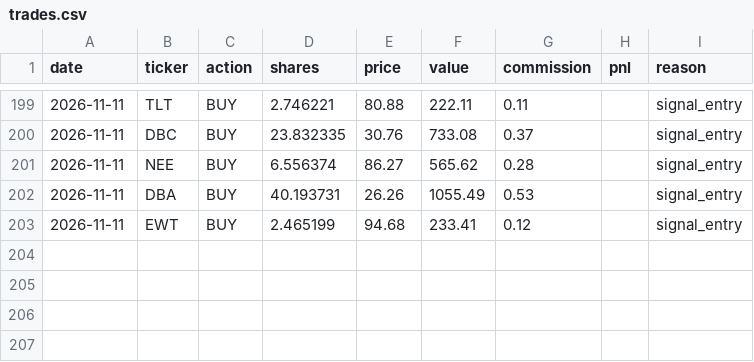
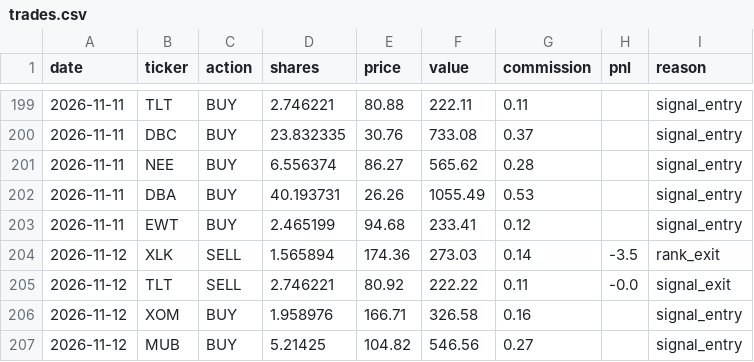
Before and after one commit to camerongreatrex/momentum-following-trading-model, a CSV file: data/v1/paper_trading_v4nf_3mo/trades.csv, drawn as a sheet; only a part is shown, gaps mark what is left out; the diff names each change by its address in the sheet, - before the commit and + after, or states it on an @@ line.

```diff
--- a/data/v1/paper_trading_v4nf_3mo/trades.csv
+++ b/data/v1/paper_trading_v4nf_3mo/trades.csv
+row 204: 2026-11-12 | XLK | SELL | 1.565894 | 174.36 | 273.03 | 0.14 | -3.5 | rank_exit
+row 205: 2026-11-12 | TLT | SELL | 2.746221 | 80.92 | 222.22 | 0.11 | -0.0 | signal_exit
+row 206: 2026-11-12 | XOM | BUY | 1.958976 | 166.71 | 326.58 | 0.16 |  | signal_entry
+row 207: 2026-11-12 | MUB | BUY | 5.21425 | 104.82 | 546.56 | 0.27 |  | signal_entry
```
Also changed, not shown: data/v1/paper_trading/history.csv, data/v1/paper_trading/trades.csv, 3 other files.
